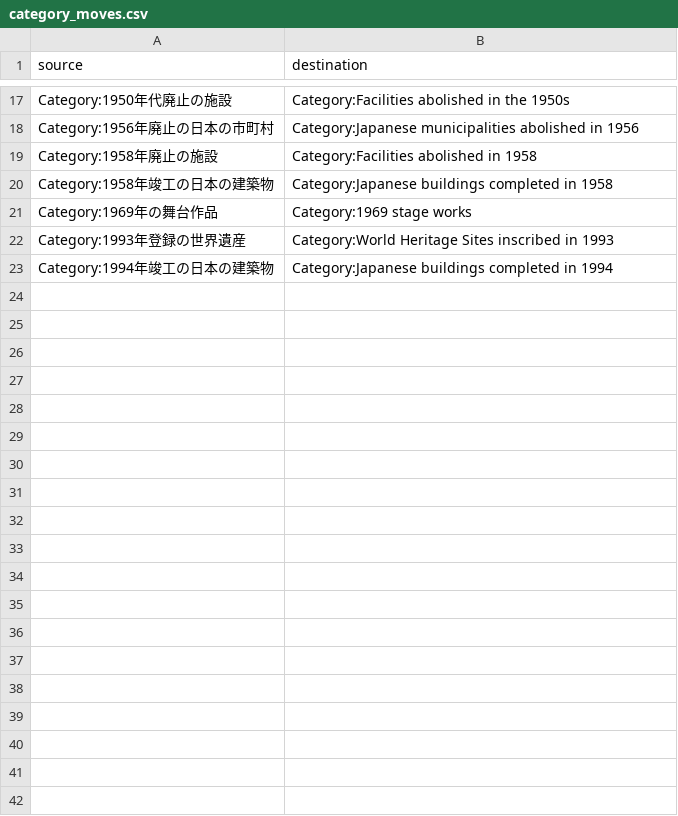
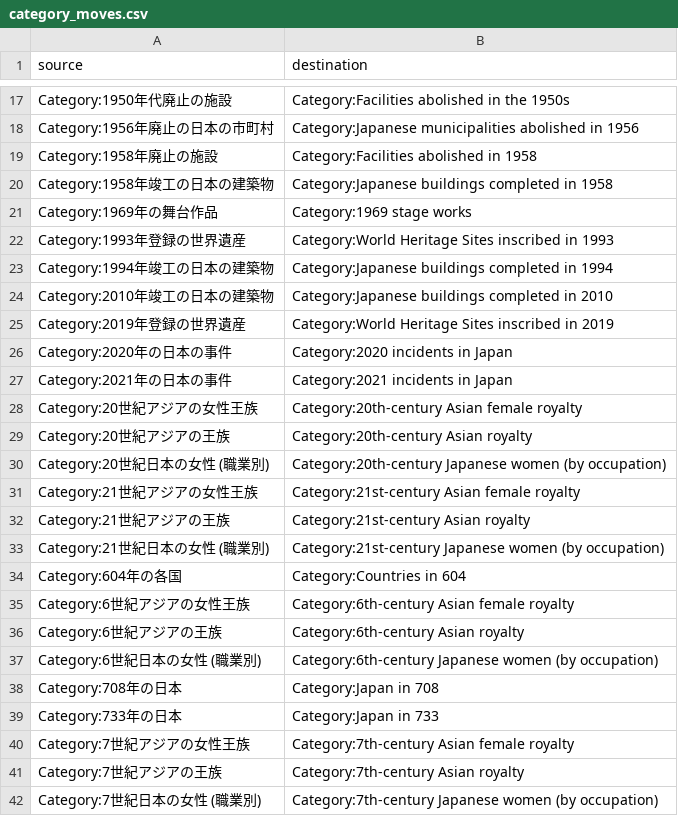
Before and after one commit to Emma-Leonhart/shintowiki-scripts, a CSV file: shinto_miraheze/category_moves.csv, drawn as a sheet; only a part is shown, gaps mark what is left out; the diff covers the shown part only; the diff names each change by its address in the sheet, - before the commit and + after, or states it on an @@ line.

```diff
--- a/shinto_miraheze/category_moves.csv
+++ b/shinto_miraheze/category_moves.csv
+row 24: Category:2010年竣工の日本の建築物 | Category:Japanese buildings completed in 2010
+row 25: Category:2019年登録の世界遺産 | Category:World Heritage Sites inscribed in 2019
+row 26: Category:2020年の日本の事件 | Category:2020 incidents in Japan
+row 27: Category:2021年の日本の事件 | Category:2021 incidents in Japan
+row 28: Category:20世紀アジアの女性王族 | Category:20th-century Asian female royalty
+row 29: Category:20世紀アジアの王族 | Category:20th-century Asian royalty
+row 30: Category:20世紀日本の女性 (職業別) | Category:20th-century Japanese women (by occupation)
+row 31: Category:21世紀アジアの女性王族 | Category:21st-century Asian female royalty
+row 32: Category:21世紀アジアの王族 | Category:21st-century Asian royalty
+row 33: Category:21世紀日本の女性 (職業別) | Category:21st-century Japanese women (by occupation)
+row 34: Category:604年の各国 | Category:Countries in 604
+row 35: Category:6世紀アジアの女性王族 | Category:6th-century Asian female royalty
+row 36: Category:6世紀アジアの王族 | Category:6th-century Asian royalty
+row 37: Category:6世紀日本の女性 (職業別) | Category:6th-century Japanese women (by occupation)
+row 38: Category:708年の日本 | Category:Japan in 708
+row 39: Category:733年の日本 | Category:Japan in 733
+row 40: Category:7世紀アジアの女性王族 | Category:7th-century Asian female royalty
+row 41: Category:7世紀アジアの王族 | Category:7th-century Asian royalty
+row 42: Category:7世紀日本の女性 (職業別) | Category:7th-century Japanese women (by occupation)
```
Also changed, not shown: 52 added rows elsewhere in this file.
